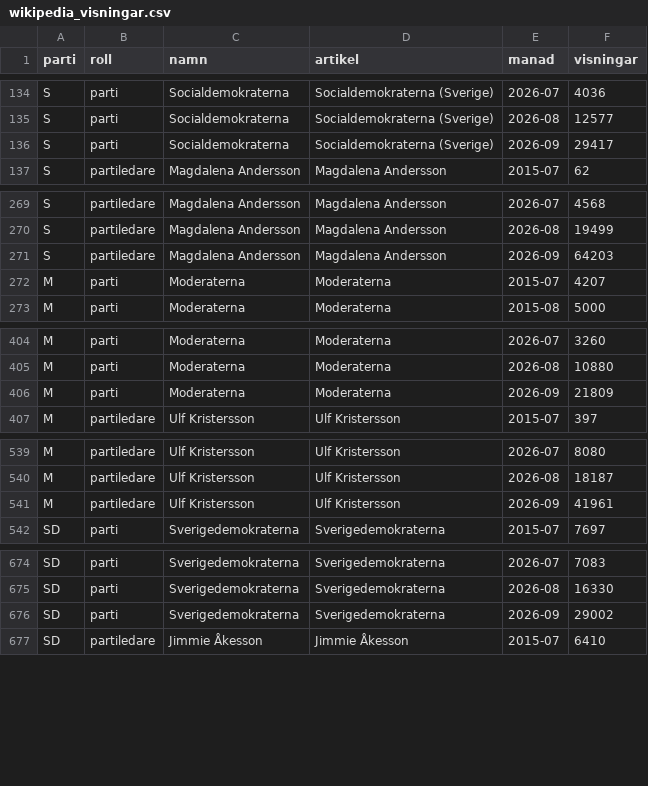
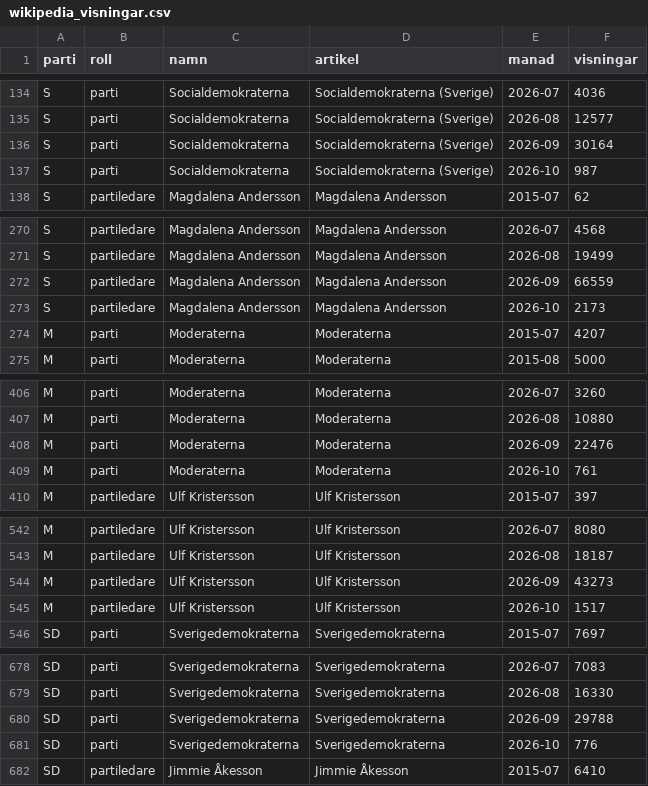
Before and after one commit to claesludvig/projekt, a CSV file: valjare/data/media/wikipedia_visningar.csv, drawn as a sheet; only a part is shown, gaps mark what is left out; the diff covers the shown part only.

```diff
--- a/valjare/data/media/wikipedia_visningar.csv
+++ b/valjare/data/media/wikipedia_visningar.csv
@@ -135,3 +135,4 @@ S,parti,Socialdemokraterna,Socialdemokraterna (Sverige),2026-07,4036
 S,parti,Socialdemokraterna,Socialdemokraterna (Sverige),2026-08,12577
-S,parti,Socialdemokraterna,Socialdemokraterna (Sverige),2026-09,29417
+S,parti,Socialdemokraterna,Socialdemokraterna (Sverige),2026-09,30164
+S,parti,Socialdemokraterna,Socialdemokraterna (Sverige),2026-10,987
 S,partiledare,Magdalena Andersson,Magdalena Andersson,2015-07,62
@@ -270,3 +271,4 @@ S,partiledare,Magdalena Andersson,Magdalena Andersson,2026-07,4568
 S,partiledare,Magdalena Andersson,Magdalena Andersson,2026-08,19499
-S,partiledare,Magdalena Andersson,Magdalena Andersson,2026-09,64203
+S,partiledare,Magdalena Andersson,Magdalena Andersson,2026-09,66559
+S,partiledare,Magdalena Andersson,Magdalena Andersson,2026-10,2173
 M,parti,Moderaterna,Moderaterna,2015-07,4207
@@ -405,3 +407,4 @@ M,parti,Moderaterna,Moderaterna,2026-07,3260
 M,parti,Moderaterna,Moderaterna,2026-08,10880
-M,parti,Moderaterna,Moderaterna,2026-09,21809
+M,parti,Moderaterna,Moderaterna,2026-09,22476
+M,parti,Moderaterna,Moderaterna,2026-10,761
 M,partiledare,Ulf Kristersson,Ulf Kristersson,2015-07,397
@@ -540,3 +543,4 @@ M,partiledare,Ulf Kristersson,Ulf Kristersson,2026-07,8080
 M,partiledare,Ulf Kristersson,Ulf Kristersson,2026-08,18187
-M,partiledare,Ulf Kristersson,Ulf Kristersson,2026-09,41961
+M,partiledare,Ulf Kristersson,Ulf Kristersson,2026-09,43273
+M,partiledare,Ulf Kristersson,Ulf Kristersson,2026-10,1517
 SD,parti,Sverigedemokraterna,Sverigedemokraterna,2015-07,7697
@@ -675,3 +679,4 @@ SD,parti,Sverigedemokraterna,Sverigedemokraterna,2026-07,7083
 SD,parti,Sverigedemokraterna,Sverigedemokraterna,2026-08,16330
-SD,parti,Sverigedemokraterna,Sverigedemokraterna,2026-09,29002
+SD,parti,Sverigedemokraterna,Sverigedemokraterna,2026-09,29788
+SD,parti,Sverigedemokraterna,Sverigedemokraterna,2026-10,776
 SD,partiledare,Jimmie Åkesson,Jimmie Åkesson,2015-07,6410
```
Also changed, not shown: 11 added rows and 12 edited cells elsewhere in this file, valjare/data/csv/media_foljare.csv, valjare/data/csv/media_omnamnanden.csv, 35 other files.
